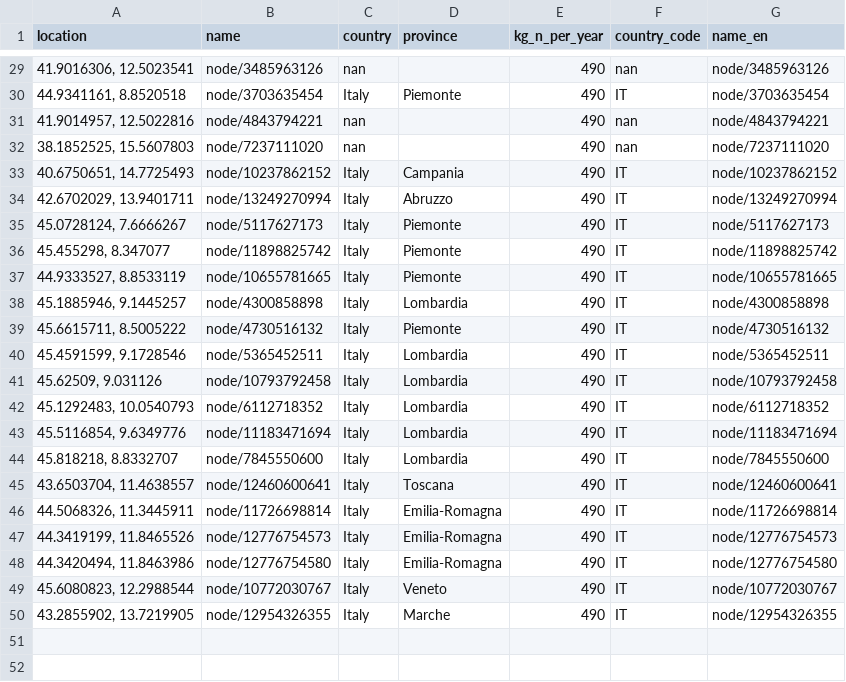
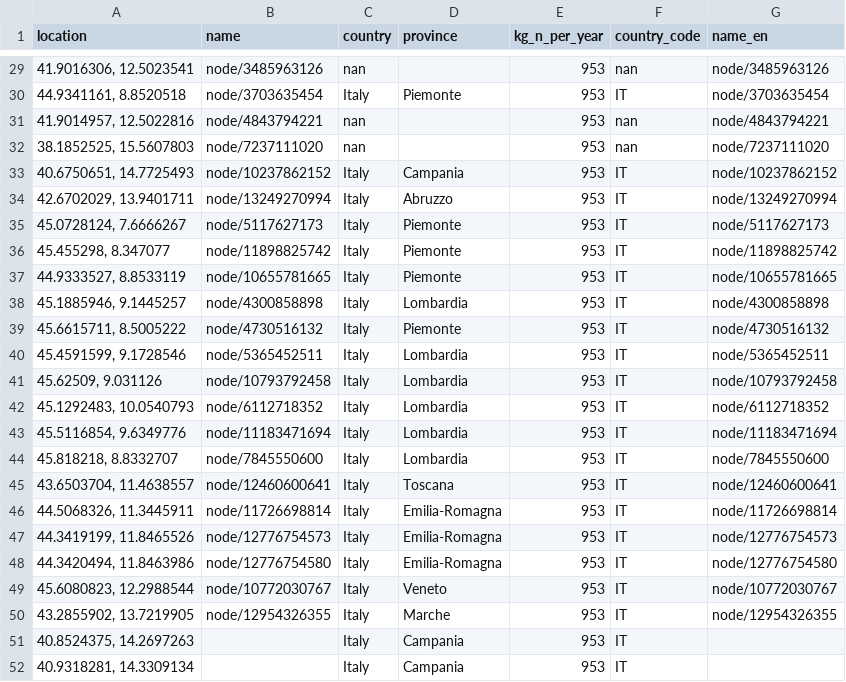
Before and after one commit to akshaymadapura11/P2G_2.1, a CSV file: public/data/CheffExpress_NUTS2_supply.csv, drawn as a sheet; only a part is shown, gaps mark what is left out; the diff covers the shown part only.

```diff
--- a/public/data/CheffExpress_NUTS2_supply.csv
+++ b/public/data/CheffExpress_NUTS2_supply.csv
@@ -29,22 +29,24 @@ location,name,country,province,kg_n_per_year,country_code,name_en
-"41.9016306, 12.5023541",node/3485963126,nan,,490,nan,node/3485963126
-"44.9341161, 8.8520518",node/3703635454,Italy,Piemonte,490,IT,node/3703635454
-"41.9014957, 12.5022816",node/4843794221,nan,,490,nan,node/4843794221
-"38.1852525, 15.5607803",node/7237111020,nan,,490,nan,node/7237111020
-"40.6750651, 14.7725493",node/10237862152,Italy,Campania,490,IT,node/10237862152
-"42.6702029, 13.9401711",node/13249270994,Italy,Abruzzo,490,IT,node/13249270994
-"45.0728124, 7.6666267",node/5117627173,Italy,Piemonte,490,IT,node/5117627173
-"45.455298, 8.347077",node/11898825742,Italy,Piemonte,490,IT,node/11898825742
-"44.9333527, 8.8533119",node/10655781665,Italy,Piemonte,490,IT,node/10655781665
-"45.1885946, 9.1445257",node/4300858898,Italy,Lombardia,490,IT,node/4300858898
-"45.6615711, 8.5005222",node/4730516132,Italy,Piemonte,490,IT,node/4730516132
-"45.4591599, 9.1728546",node/5365452511,Italy,Lombardia,490,IT,node/5365452511
-"45.62509, 9.031126",node/10793792458,Italy,Lombardia,490,IT,node/10793792458
-"45.1292483, 10.0540793",node/6112718352,Italy,Lombardia,490,IT,node/6112718352
-"45.5116854, 9.6349776",node/11183471694,Italy,Lombardia,490,IT,node/11183471694
-"45.818218, 8.8332707",node/7845550600,Italy,Lombardia,490,IT,node/7845550600
-"43.6503704, 11.4638557",node/12460600641,Italy,Toscana,490,IT,node/12460600641
-"44.5068326, 11.3445911",node/11726698814,Italy,Emilia-Romagna,490,IT,node/11726698814
-"44.3419199, 11.8465526",node/12776754573,Italy,Emilia-Romagna,490,IT,node/12776754573
-"44.3420494, 11.8463986",node/12776754580,Italy,Emilia-Romagna,490,IT,node/12776754580
-"45.6080823, 12.2988544",node/10772030767,Italy,Veneto,490,IT,node/10772030767
-"43.2855902, 13.7219905",node/12954326355,Italy,Marche,490,IT,node/12954326355
+"41.9016306, 12.5023541",node/3485963126,nan,,953,nan,node/3485963126
+"44.9341161, 8.8520518",node/3703635454,Italy,Piemonte,953,IT,node/3703635454
+"41.9014957, 12.5022816",node/4843794221,nan,,953,nan,node/4843794221
+"38.1852525, 15.5607803",node/7237111020,nan,,953,nan,node/7237111020
+"40.6750651, 14.7725493",node/10237862152,Italy,Campania,953,IT,node/10237862152
+"42.6702029, 13.9401711",node/13249270994,Italy,Abruzzo,953,IT,node/13249270994
+"45.0728124, 7.6666267",node/5117627173,Italy,Piemonte,953,IT,node/5117627173
+"45.455298, 8.347077",node/11898825742,Italy,Piemonte,953,IT,node/11898825742
+"44.9333527, 8.8533119",node/10655781665,Italy,Piemonte,953,IT,node/10655781665
+"45.1885946, 9.1445257",node/4300858898,Italy,Lombardia,953,IT,node/4300858898
+"45.6615711, 8.5005222",node/4730516132,Italy,Piemonte,953,IT,node/4730516132
+"45.4591599, 9.1728546",node/5365452511,Italy,Lombardia,953,IT,node/5365452511
+"45.62509, 9.031126",node/10793792458,Italy,Lombardia,953,IT,node/10793792458
+"45.1292483, 10.0540793",node/6112718352,Italy,Lombardia,953,IT,node/6112718352
+"45.5116854, 9.6349776",node/11183471694,Italy,Lombardia,953,IT,node/11183471694
+"45.818218, 8.8332707",node/7845550600,Italy,Lombardia,953,IT,node/7845550600
+"43.6503704, 11.4638557",node/12460600641,Italy,Toscana,953,IT,node/12460600641
+"44.5068326, 11.3445911",node/11726698814,Italy,Emilia-Romagna,953,IT,node/11726698814
+"44.3419199, 11.8465526",node/12776754573,Italy,Emilia-Romagna,953,IT,node/12776754573
+"44.3420494, 11.8463986",node/12776754580,Italy,Emilia-Romagna,953,IT,node/12776754580
+"45.6080823, 12.2988544",node/10772030767,Italy,Veneto,953,IT,node/10772030767
+"43.2855902, 13.7219905",node/12954326355,Italy,Marche,953,IT,node/12954326355
+"40.8524375, 14.2697263",,Italy,Campania,953,IT,
+"40.9318281, 14.3309134",,Italy,Campania,953,IT,
```
Also changed, not shown: 27 edited cells elsewhere in this file.
